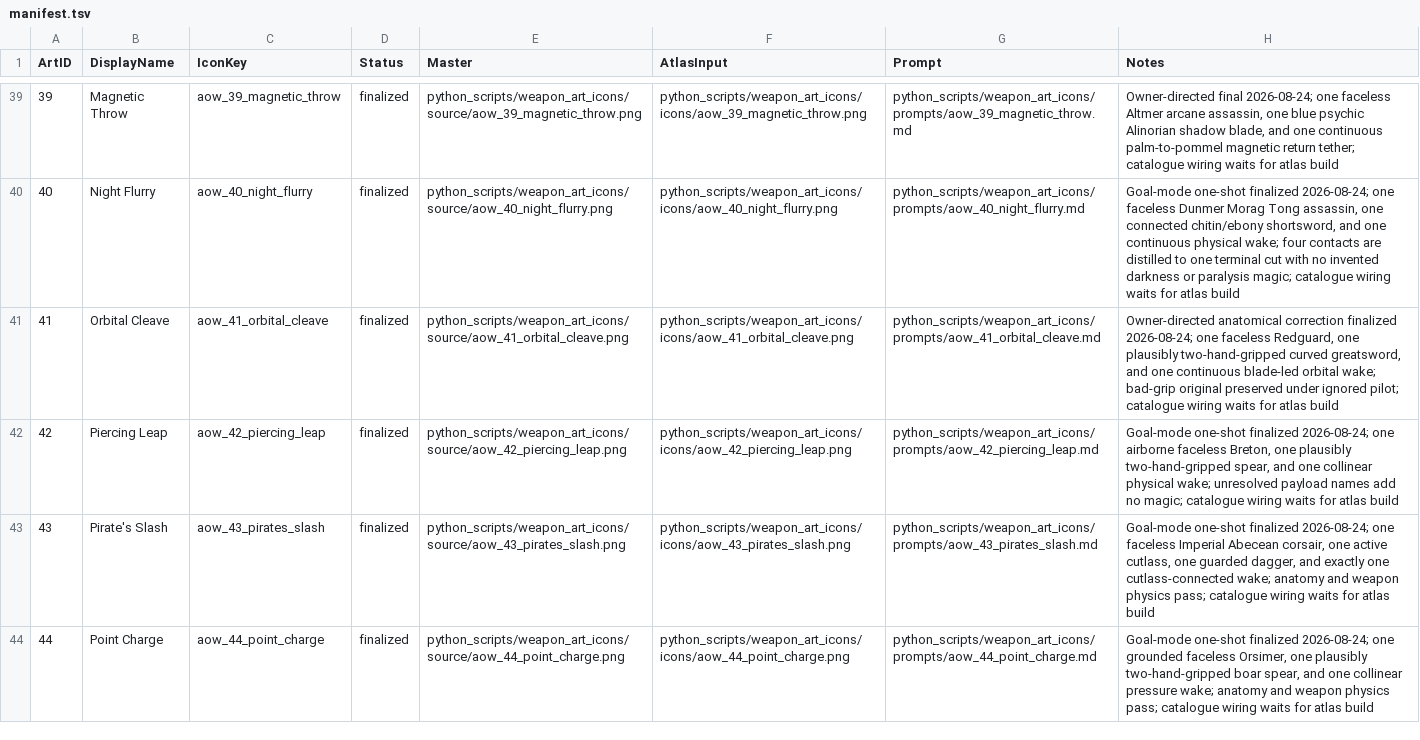
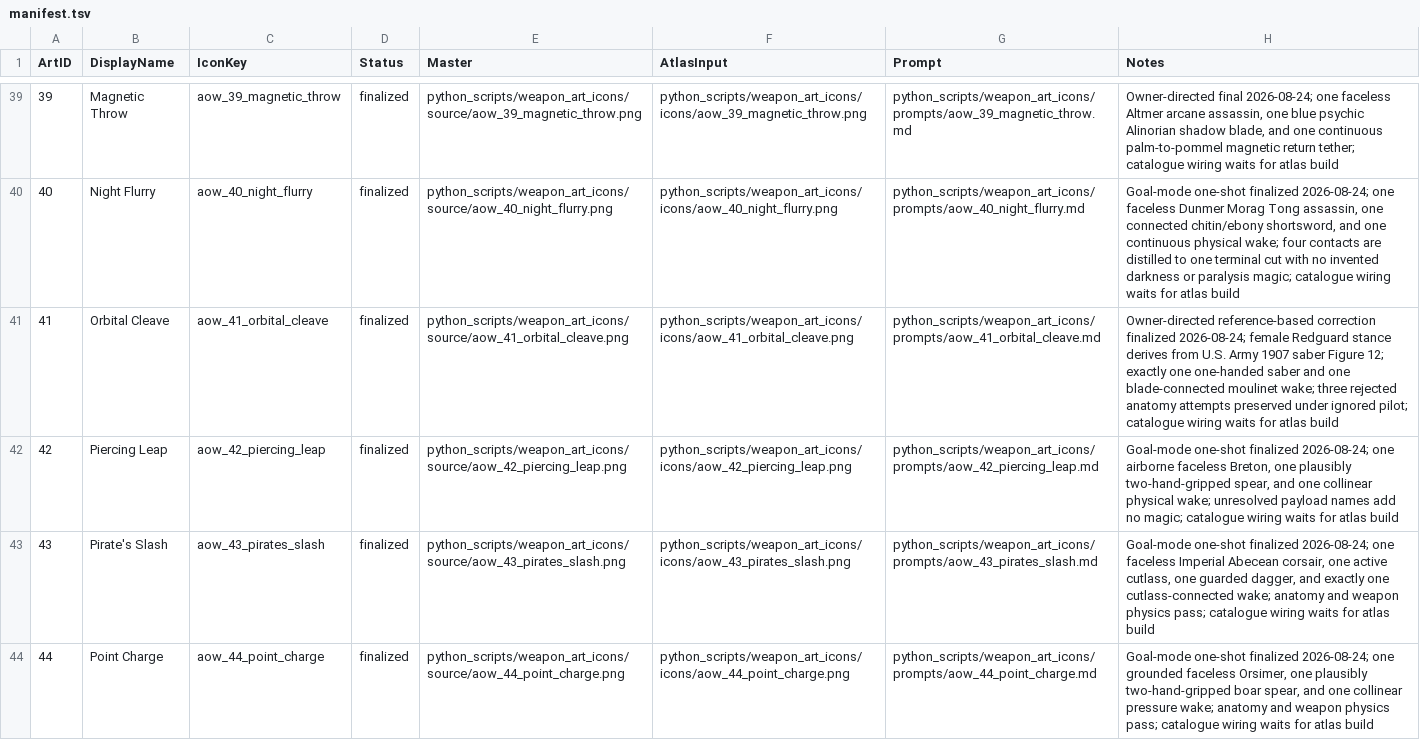
Before and after one commit to Leit-motif/Skyrim_SpellHotbar2, a TSV file: python_scripts/weapon_art_icons/manifest.tsv, drawn as a sheet; only a part is shown, gaps mark what is left out.

Commit message:
Finalize reference-based Orbital Cleave correction

```diff
--- a/python_scripts/weapon_art_icons/manifest.tsv
+++ b/python_scripts/weapon_art_icons/manifest.tsv
@@ -40,3 +40,3 @@ ArtID	DisplayName	IconKey	Status	Master	AtlasInput	Prompt	Notes
 40	Night Flurry	aow_40_night_flurry	finalized	python_scripts/weapon_art_icons/source/aow_40_night_flurry.png	python_scripts/weapon_art_icons/icons/aow_40_night_flurry.png	python_scripts/weapon_art_icons/prompts/aow_40_night_flurry.md	Goal-mode one-shot finalized 2026-08-24; one faceless Dunmer Morag Tong assassin, one connected chitin/ebony shortsword, and one continuous physical wake; four contacts are distilled to one terminal cut with no invented darkness or paralysis magic; catalogue wiring waits for atlas build
-41	Orbital Cleave	aow_41_orbital_cleave	finalized	python_scripts/weapon_art_icons/source/aow_41_orbital_cleave.png	python_scripts/weapon_art_icons/icons/aow_41_orbital_cleave.png	python_scripts/weapon_art_icons/prompts/aow_41_orbital_cleave.md	Owner-directed anatomical correction finalized 2026-08-24; one faceless Redguard, one plausibly two-hand-gripped curved greatsword, and one continuous blade-led orbital wake; bad-grip original preserved under ignored pilot; catalogue wiring waits for atlas build
+41	Orbital Cleave	aow_41_orbital_cleave	finalized	python_scripts/weapon_art_icons/source/aow_41_orbital_cleave.png	python_scripts/weapon_art_icons/icons/aow_41_orbital_cleave.png	python_scripts/weapon_art_icons/prompts/aow_41_orbital_cleave.md	Owner-directed reference-based correction finalized 2026-08-24; female Redguard stance derives from U.S. Army 1907 saber Figure 12; exactly one one-handed saber and one blade-connected moulinet wake; three rejected anatomy attempts preserved under ignored pilot; catalogue wiring waits for atlas build
 42	Piercing Leap	aow_42_piercing_leap	finalized	python_scripts/weapon_art_icons/source/aow_42_piercing_leap.png	python_scripts/weapon_art_icons/icons/aow_42_piercing_leap.png	python_scripts/weapon_art_icons/prompts/aow_42_piercing_leap.md	Goal-mode one-shot finalized 2026-08-24; one airborne faceless Breton, one plausibly two-hand-gripped spear, and one collinear physical wake; unresolved payload names add no magic; catalogue wiring waits for atlas build
```
Also changed, not shown: 5 other files.
